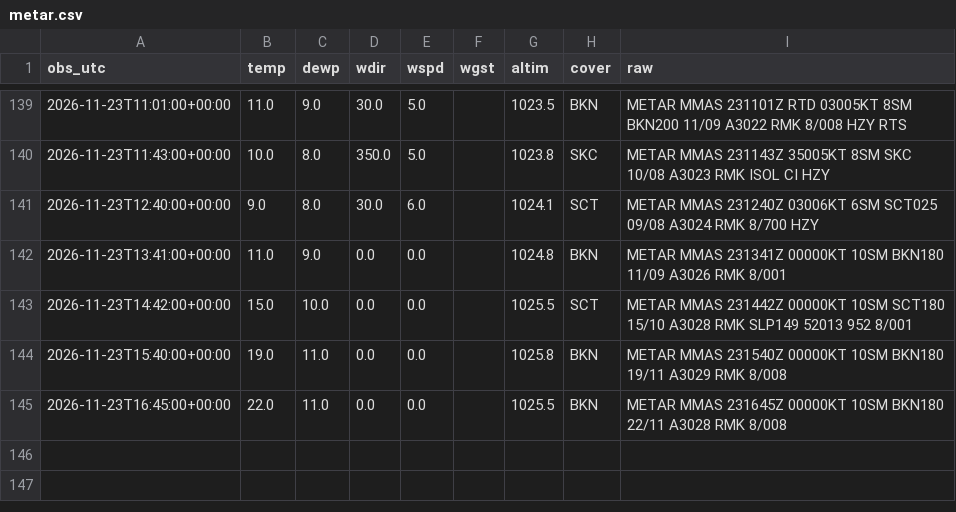
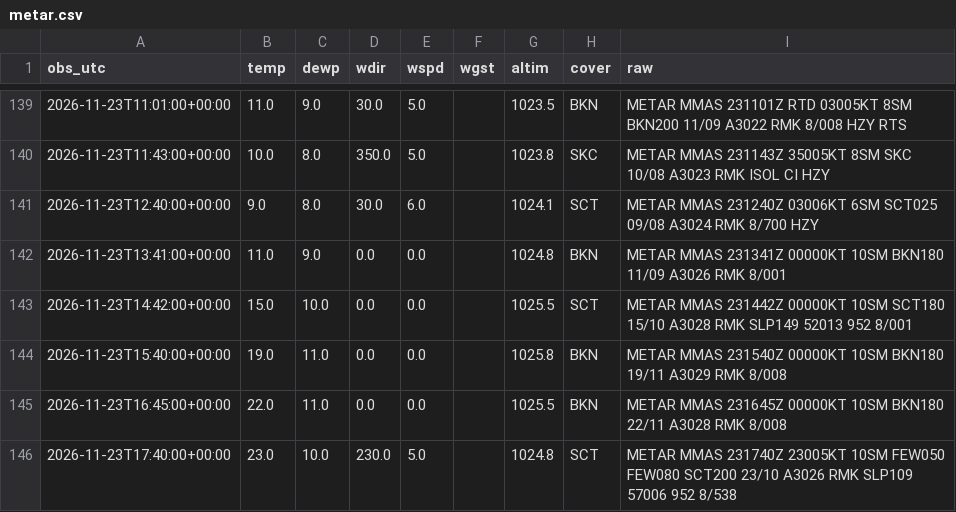
Before and after one commit to vavodeleon/nowcast-ags, a CSV file: data/metar.csv, drawn as a sheet; only a part is shown, gaps mark what is left out; the diff names each change by its address in the sheet, - before the commit and + after, or states it on an @@ line.

```diff
--- a/data/metar.csv
+++ b/data/metar.csv
+row 146: 2026-11-23T17:40:00+00:00 | 23.0 | 10.0 | 230.0 | 5.0 |  | 1024.8 | SCT | METAR MMAS 231740Z 23005KT 10SM FEW050 FEW080 SCT200 23/10 A3026 RMK SLP109 57006 952 8/538
```
Also changed, not shown: data/frio.csv, data/observations.csv, 9 other files.
